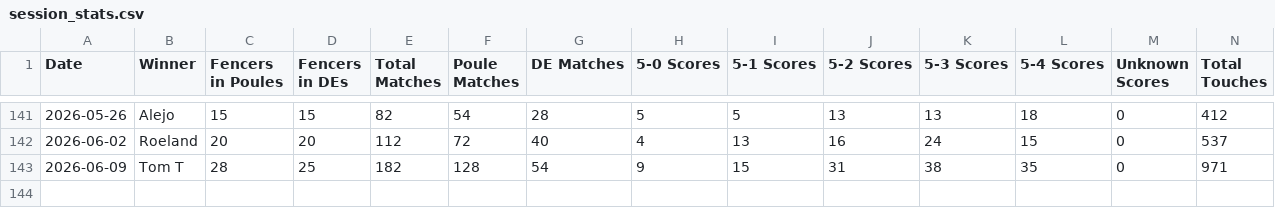
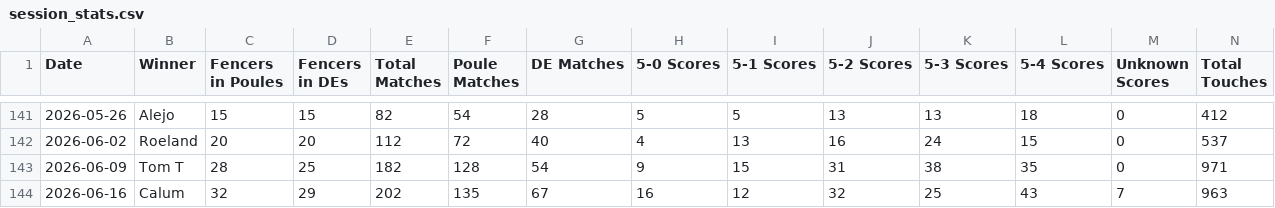
Before and after one commit to Alex3400/FencingTracker, a CSV file: src/outputs/session_stats.csv, drawn as a sheet; only a part is shown, gaps mark what is left out; rows hold the shown columns only; the diff names each change by its address in the sheet, - before the commit and + after, or states it on an @@ line.

```diff
--- a/src/outputs/session_stats.csv
+++ b/src/outputs/session_stats.csv
+row 144: 2026-06-16 | Calum | 32 | 29 | 202 | 135 | 67 | 16 | 12 | 32 | 25 | 43 | 7 | 963
```
Also changed, not shown: docs/data/fencer_stats.csv, docs/data/placement_stats.csv, 20 other files.
